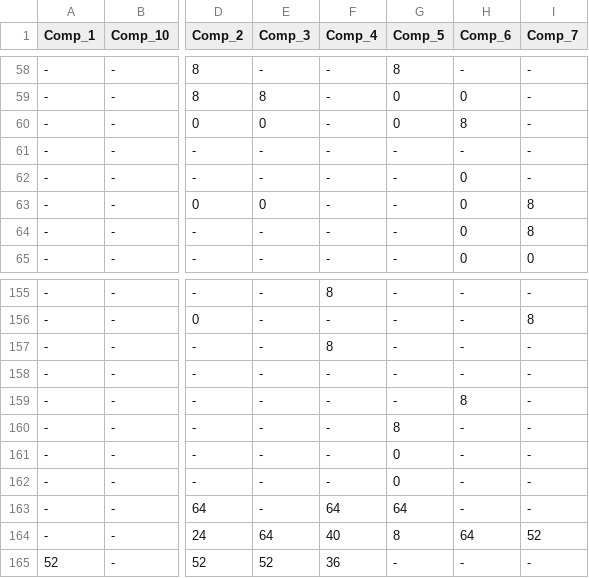
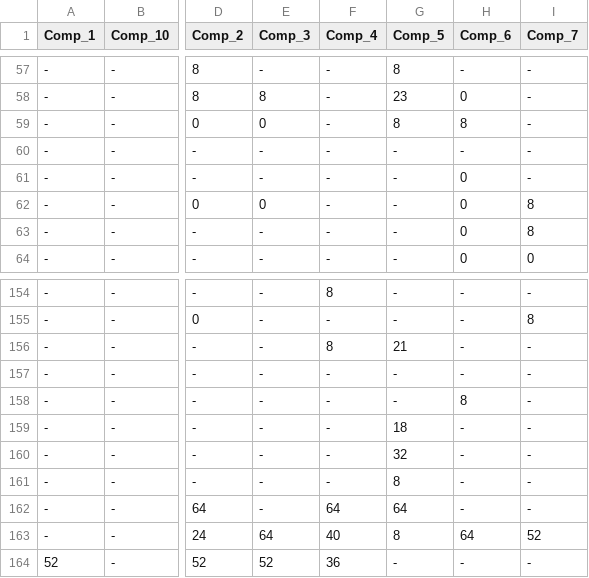
Before and after one commit to SPORT-DATABASES/Fencing, a CSV file: Eurofencing_Team_Rankings.csv, drawn as a sheet; only a part is shown, gaps mark what is left out; addresses are those after the commit; the diff covers the shown part only; the diff names each change by its address in the sheet, - before the commit and + after, or states it on an @@ line.

```diff
--- a/Eurofencing_Team_Rankings.csv
+++ b/Eurofencing_Team_Rankings.csv
-G58 (Comp_5): 0
+G58 (Comp_5): 23
-G59 (Comp_5): 0
+G59 (Comp_5): 8
-G156 (Comp_5): -
+G156 (Comp_5): 21
-G159 (Comp_5): 8
+G159 (Comp_5): 18
-G160 (Comp_5): 0
+G160 (Comp_5): 32
-G161 (Comp_5): 0
+G161 (Comp_5): 8
```
Also changed, not shown: 1 removed row and 30 edited cells elsewhere in this file, Eurofencing_Individual_Rankings.csv, 1 other file.
